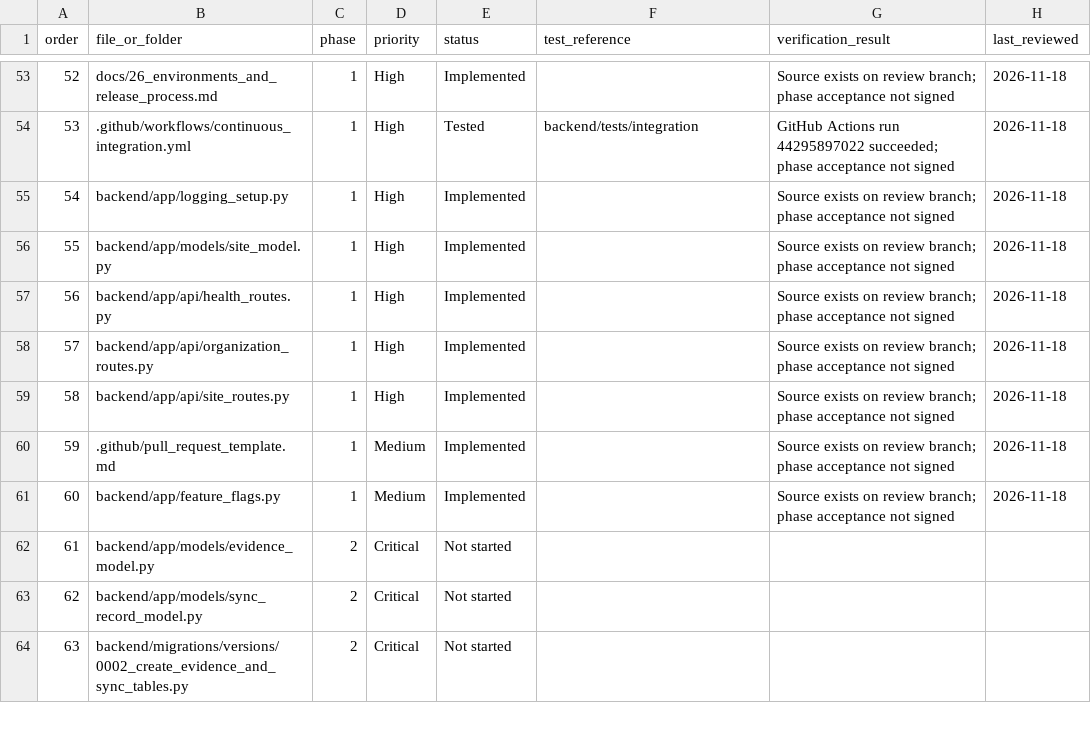
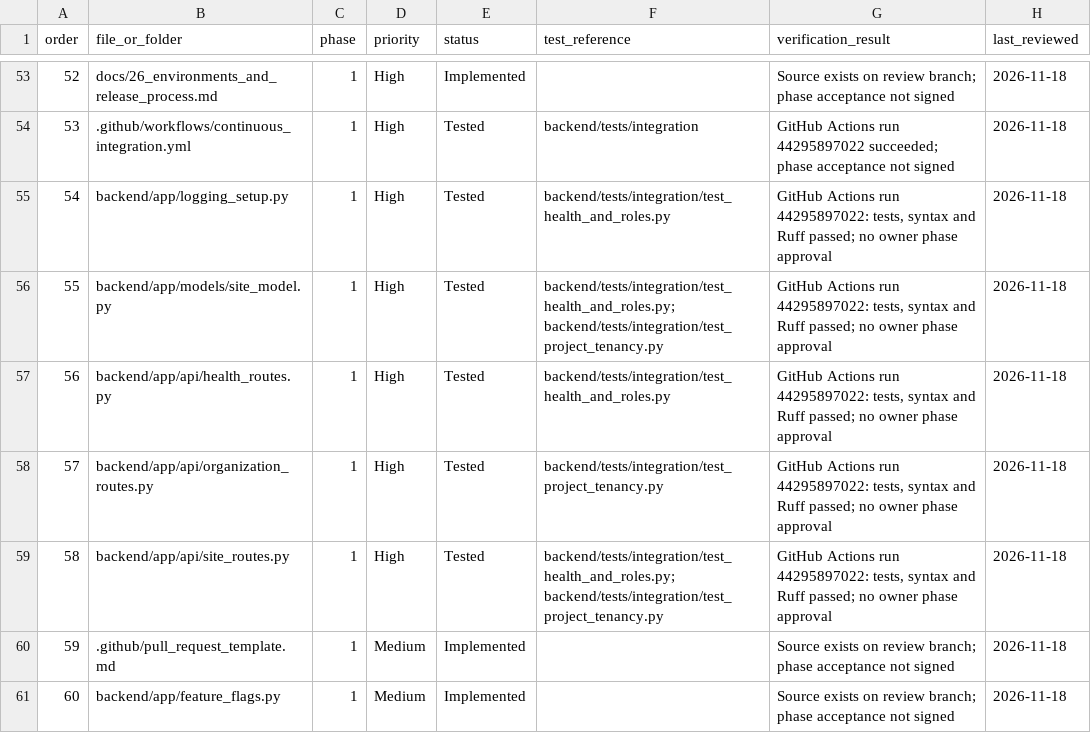
Before and after one commit to sroy92680-stack/SitePay-Agent, a CSV file: docs/requirements/roadmap_inventory.csv, drawn as a sheet; only a part is shown, gaps mark what is left out; the shorter side is filled out with more unchanged rows; the diff covers the shown part only.

Commit message:
test(traceability): require CI evidence for every tested roadmap deliverable

```diff
--- a/docs/requirements/roadmap_inventory.csv
+++ b/docs/requirements/roadmap_inventory.csv
@@ -54,7 +54,7 @@ order,file_or_folder,phase,priority,status,test_reference,verification_result,la
 53,.github/workflows/continuous_integration.yml,1,High,Tested,backend/tests/integration,GitHub Actions run 44295897022 succeeded; phase acceptance not signed,2026-11-18
-54,backend/app/logging_setup.py,1,High,Implemented,,Source exists on review branch; phase acceptance not signed,2026-11-18
-55,backend/app/models/site_model.py,1,High,Implemented,,Source exists on review branch; phase acceptance not signed,2026-11-18
-56,backend/app/api/health_routes.py,1,High,Implemented,,Source exists on review branch; phase acceptance not signed,2026-11-18
-57,backend/app/api/organization_routes.py,1,High,Implemented,,Source exists on review branch; phase acceptance not signed,2026-11-18
-58,backend/app/api/site_routes.py,1,High,Implemented,,Source exists on review branch; phase acceptance not signed,2026-11-18
+54,backend/app/logging_setup.py,1,High,Tested,backend/tests/integration/test_health_and_roles.py,"GitHub Actions run 44295897022: tests, syntax and Ruff passed; no owner phase approval",2026-11-18
+55,backend/app/models/site_model.py,1,High,Tested,backend/tests/integration/test_health_and_roles.py; backend/tests/integration/test_project_tenancy.py,"GitHub Actions run 44295897022: tests, syntax and Ruff passed; no owner phase approval",2026-11-18
+56,backend/app/api/health_routes.py,1,High,Tested,backend/tests/integration/test_health_and_roles.py,"GitHub Actions run 44295897022: tests, syntax and Ruff passed; no owner phase approval",2026-11-18
+57,backend/app/api/organization_routes.py,1,High,Tested,backend/tests/integration/test_project_tenancy.py,"GitHub Actions run 44295897022: tests, syntax and Ruff passed; no owner phase approval",2026-11-18
+58,backend/app/api/site_routes.py,1,High,Tested,backend/tests/integration/test_health_and_roles.py; backend/tests/integration/test_project_tenancy.py,"GitHub Actions run 44295897022: tests, syntax and Ruff passed; no owner phase approval",2026-11-18
 59,.github/pull_request_template.md,1,Medium,Implemented,,Source exists on review branch; phase acceptance not signed,2026-11-18
```
Also changed, not shown: 78 edited cells elsewhere in this file, 1 other file.
